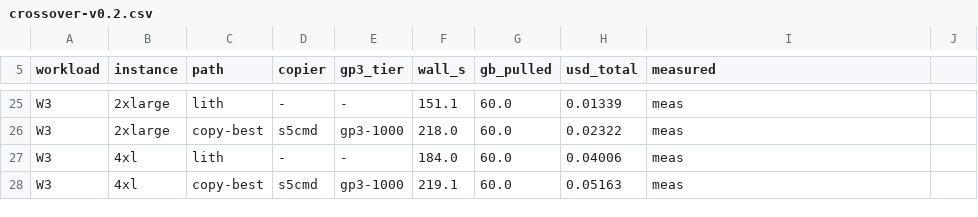
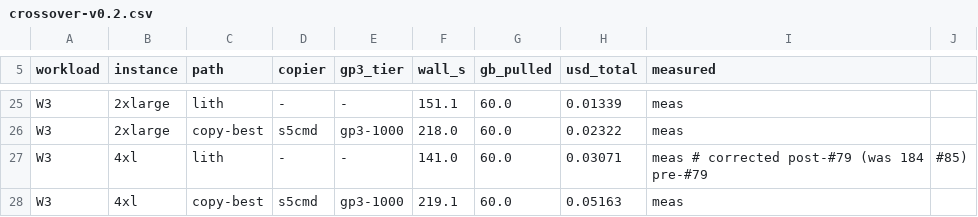
Before and after one commit to scttfrdmn/lith, a CSV file: bench/results/crossover-v0.2.csv, drawn as a sheet; only a part is shown, gaps mark what is left out.

Commit message:
bench: apps.csv (canonical: +mount-s3 col, +large-object row) + W3 4xl correction (session 19) (#88)
apps.csv supersedes apps-v0.1.0.csv (stranded on open PR #62): adds the
mountpoint-s3 column and the large-object selectivity row (1-month query on the
1.4 TB chrtout.zarr store: lith 7.3s/0.13GB vs mount-s3 36.3s vs copy DID NOT
FINISH 886/1434GB in 20min). W3 lith corrected 184->141s (post-#79; #85).
Refs #61, #77, #84, #85, #70.

```diff
--- a/bench/results/crossover-v0.2.csv
+++ b/bench/results/crossover-v0.2.csv
@@ -26,3 +26,3 @@ W3,2xlarge,lith,-,-,151.1,60.0,0.01339,meas
 W3,2xlarge,copy-best,s5cmd,gp3-1000,218.0,60.0,0.02322,meas
-W3,4xl,lith,-,-,184.0,60.0,0.04006,meas
+W3,4xl,lith,-,-,141.0,60.0,0.03071,meas  # corrected post-#79 (was 184 pre-#79, #85)
 W3,4xl,copy-best,s5cmd,gp3-1000,219.1,60.0,0.05163,meas
```
Also changed, not shown: 1 other file.
